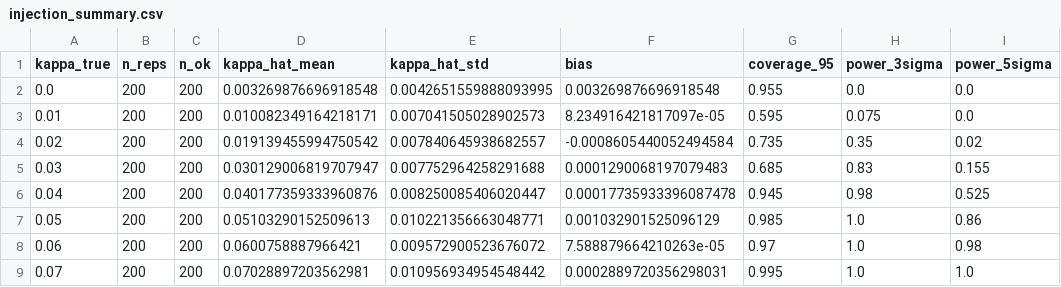
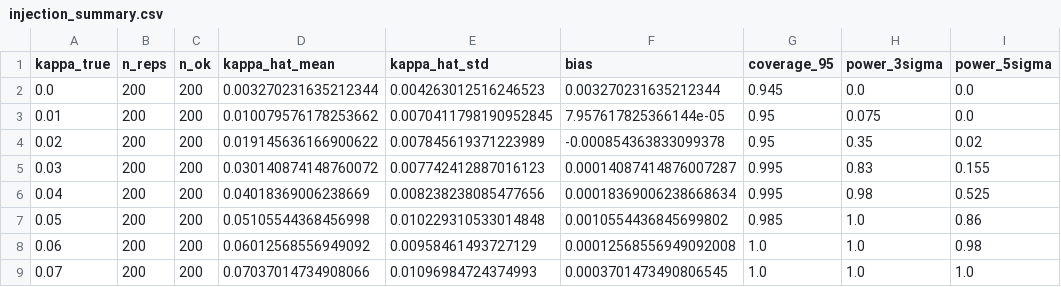
Before and after one commit to tiago500x-ctrl/kappa-test, a CSV file: real_data_pipeline/results/injection/injection_summary.csv, drawn as a sheet; only a part is shown; the diff covers the shown part only.

```diff
--- a/real_data_pipeline/results/injection/injection_summary.csv
+++ b/real_data_pipeline/results/injection/injection_summary.csv
@@ -1,9 +1,9 @@
 kappa_true,n_reps,n_ok,kappa_hat_mean,kappa_hat_std,bias,coverage_95,power_3sigma,power_5sigma
-0.0,200,200,0.003269876696918548,0.0042651559888093995,0.003269876696918548,0.955,0.0,0.0
-0.01,200,200,0.010082349164218171,0.007041505028902573,8.234916421817097e-05,0.595,0.075,0.0
-0.02,200,200,0.019139455994750542,0.007840645938682557,-0.0008605440052494584,0.735,0.35,0.02
-0.03,200,200,0.030129006819707947,0.007752964258291688,0.0001290068197079483,0.685,0.83,0.155
-0.04,200,200,0.040177359333960876,0.008250085406020447,0.00017735933396087478,0.945,0.98,0.525
-0.05,200,200,0.05103290152509613,0.010221356663048771,0.001032901525096129,0.985,1.0,0.86
-0.06,200,200,0.0600758887966421,0.009572900523676072,7.588879664210263e-05,0.97,1.0,0.98
-0.07,200,200,0.07028897203562981,0.010956934954548442,0.0002889720356298031,0.995,1.0,1.0
+0.0,200,200,0.003270231635212344,0.004263012516246523,0.003270231635212344,0.945,0.0,0.0
+0.01,200,200,0.010079576178253662,0.0070411798190952845,7.957617825366144e-05,0.95,0.075,0.0
+0.02,200,200,0.019145636166900622,0.007845619371223989,-0.000854363833099378,0.95,0.35,0.02
+0.03,200,200,0.030140874148760072,0.007742412887016123,0.00014087414876007287,0.995,0.83,0.155
+0.04,200,200,0.04018369006238669,0.008238238085477656,0.00018369006238668634,0.995,0.98,0.525
+0.05,200,200,0.05105544368456998,0.010229310533014848,0.0010554436845699802,0.985,1.0,0.86
+0.06,200,200,0.06012568556949092,0.00958461493727129,0.00012568556949092008,1.0,1.0,0.98
+0.07,200,200,0.07037014734908066,0.01096984724374993,0.0003701473490806545,1.0,1.0,1.0
```
Also changed, not shown: 11 edited cells elsewhere in this file, 1 other file.
